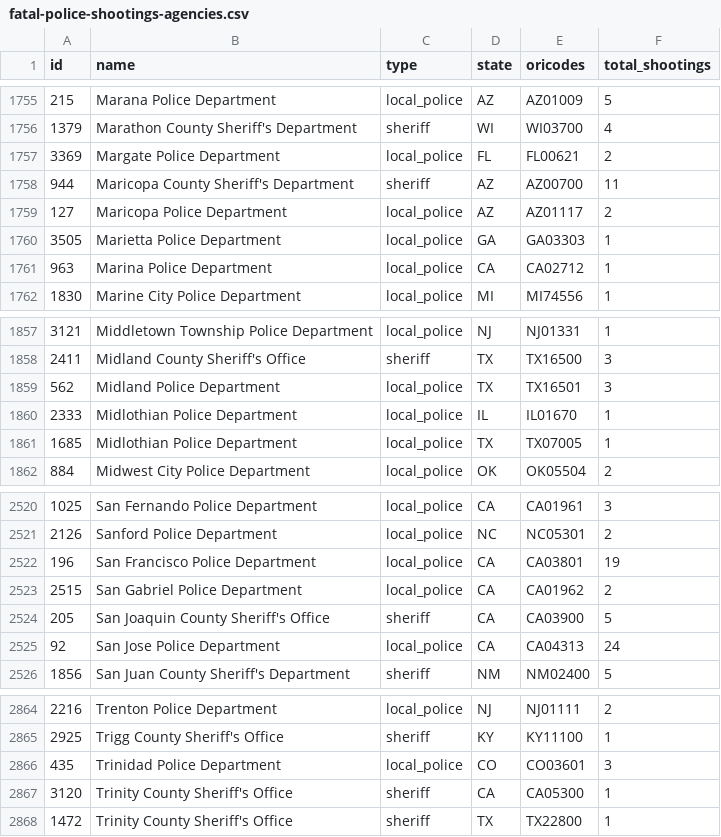
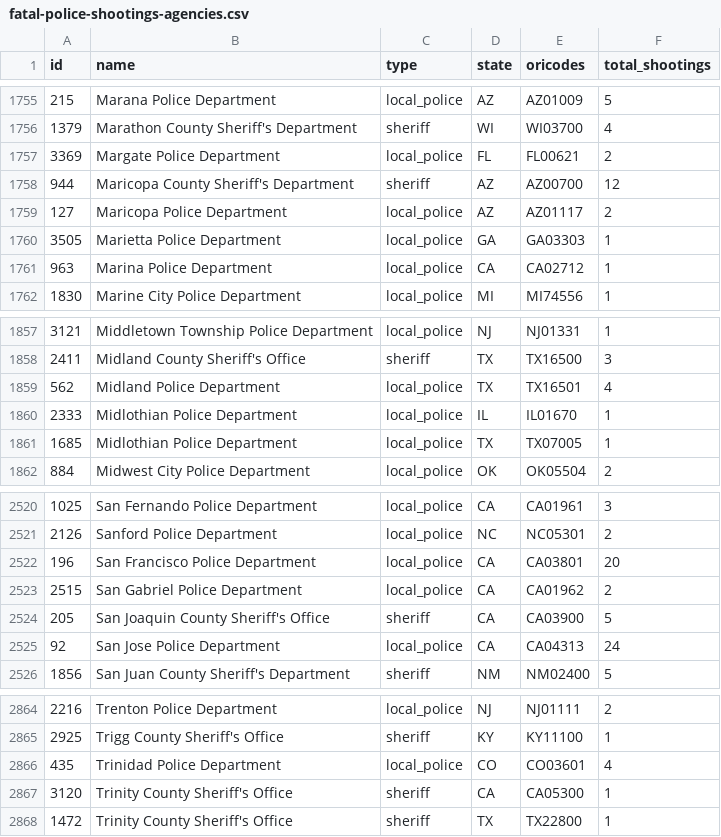
Before and after one commit to washingtonpost/data-police-shootings, a CSV file: v2/fatal-police-shootings-agencies.csv, drawn as a sheet; only a part is shown, gaps mark what is left out; the diff covers the shown part only.

Commit message:
A list of police departments and federal agencies involved in fatal shootings since Jan. 1, 2015

```diff
--- a/v2/fatal-police-shootings-agencies.csv
+++ b/v2/fatal-police-shootings-agencies.csv
@@ -1757,3 +1757,3 @@
 "3369","Margate Police Department","local_police","FL","FL00621","2"
-"944","Maricopa County Sheriff's Department","sheriff","AZ","AZ00700","11"
+"944","Maricopa County Sheriff's Department","sheriff","AZ","AZ00700","12"
 "127","Maricopa Police Department","local_police","AZ","AZ01117","2"
@@ -1858,3 +1858,3 @@
 "2411","Midland County Sheriff's Office","sheriff","TX","TX16500","3"
-"562","Midland Police Department","local_police","TX","TX16501","3"
+"562","Midland Police Department","local_police","TX","TX16501","4"
 "2333","Midlothian Police Department","local_police","IL","IL01670","1"
@@ -2521,3 +2521,3 @@
 "2126","Sanford Police Department","local_police","NC","NC05301","2"
-"196","San Francisco Police Department","local_police","CA","CA03801","19"
+"196","San Francisco Police Department","local_police","CA","CA03801","20"
 "2515","San Gabriel Police Department","local_police","CA","CA01962","2"
@@ -2865,3 +2865,3 @@
 "2925","Trigg County Sheriff's Office","sheriff","KY","KY11100","1"
-"435","Trinidad Police Department","local_police","CO","CO03601","3"
+"435","Trinidad Police Department","local_police","CO","CO03601","4"
 "3120","Trinity County Sheriff's Office","sheriff","CA","CA05300","1"
```
Also changed, not shown: 3 added rows and 2 edited cells elsewhere in this file.
